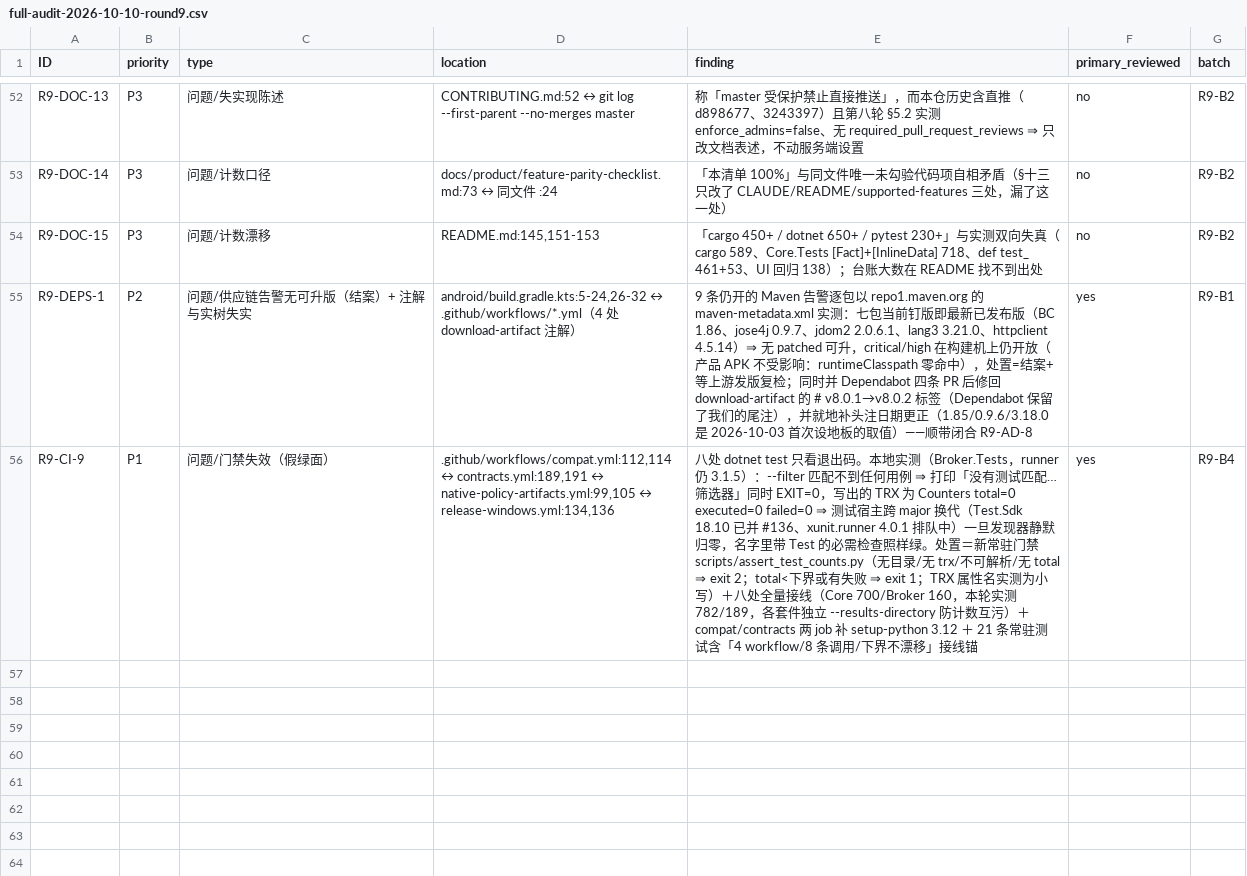
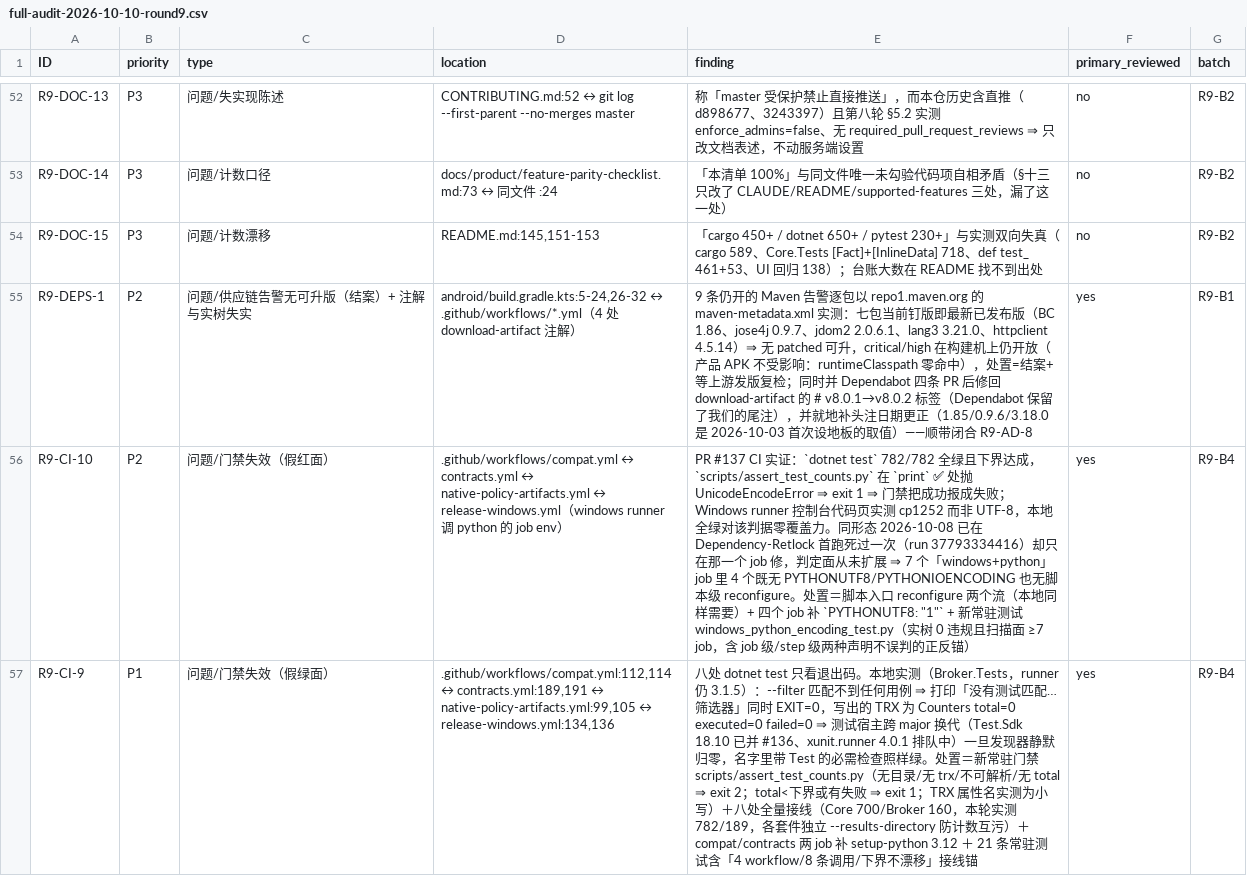
Before and after one commit to bear20252026/aegis-dual-platform, a CSV file: docs/audit/full-audit-2026-10-10-round9.csv, drawn as a sheet; only a part is shown, gaps mark what is left out; the diff names each change by its address in the sheet, - before the commit and + after, or states it on an @@ line.

Commit message:
docs(audit): 登记 R9-CI-10（P2，假红面）+ §3.3 记 PR #137 首跑红的实证与改后计数

```diff
--- a/docs/audit/full-audit-2026-10-10-round9.csv
+++ b/docs/audit/full-audit-2026-10-10-round9.csv
+row 56: R9-CI-10 | P2 | 问题/门禁失效（假红面） | .github/workflows/compat.yml ↔ contracts.yml ↔ native-policy-artifacts.yml ↔ release-windows.yml（windows runner 调 python 的 job env） | PR #137 CI 实证：`dotnet test` 782/782 全绿且下界达成，`scripts/assert_test_counts.py` 在 `print` ✅ 处抛 UnicodeEncodeError ⇒ exit 1 ⇒ 门禁把成功报成失败；Windows runner 控制台代码页实测 cp1252 而非 UTF-8，本地全绿对该判据零覆盖力。同形态 2026-10-08 已在 Dependency-Retlock 首跑死过一次（run 37793334416）却只在那一个 job 修，判定面从未扩展 ⇒ 7 个「windows+python」job 里 4 个既无 PYTHONUTF8/PYTHONIOENCODING 也无脚本级 reconfigure。处置＝脚本入口 reconfigure 两个流（本地同样需要）+ 四个 job 补 `PYTHONUTF8: "1"` + 新常驻测试 windows_python_encoding_test.py（实树 0 违规且扫描面 ≥7 job，含 job 级/step 级两种声明不误判的正反锚） | yes | R9-B4
```
Also changed, not shown: 1 other file.
